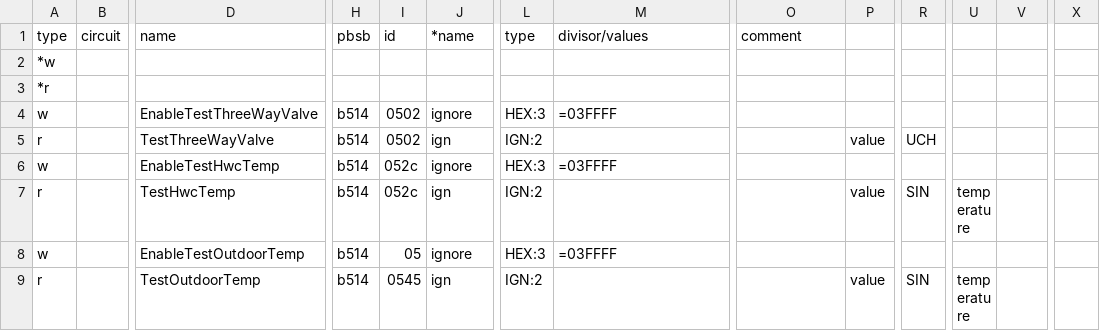
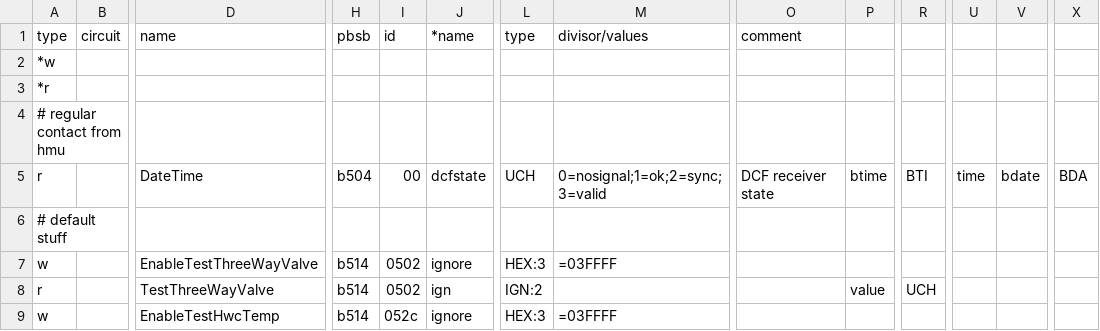
Before and after one commit to stgm/ebus.github.io, a CSV file: en/vaillant/76.vwz.csv, drawn as a sheet; only a part is shown, gaps mark what is left out; the shorter side is filled out with more unchanged rows; rows hold the shown columns only; the diff names each change by its address in the sheet, - before the commit and + after, or states it on an @@ line.

Commit message:
datetime

```diff
--- a/en/vaillant/76.vwz.csv
+++ b/en/vaillant/76.vwz.csv
+row 4: # regular contact from hmu
+row 5: r |  | DateTime | b504 | 00 | dcfstate | UCH | 0=nosignal;1=ok;2=sync;3=valid | DCF receiver state | btime | BTI | time | bdate | BDA
+row 6: # default stuff
```
